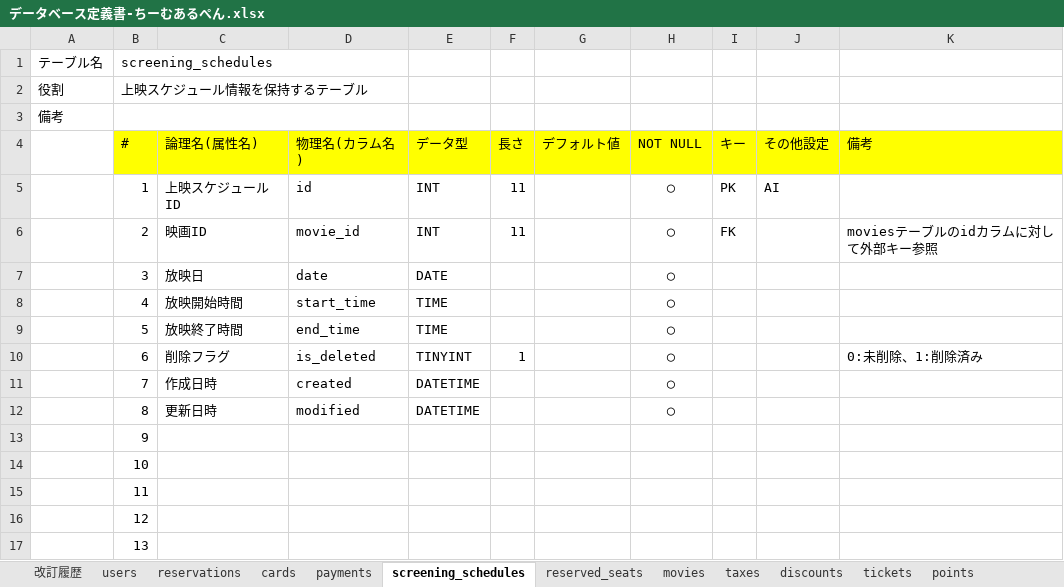
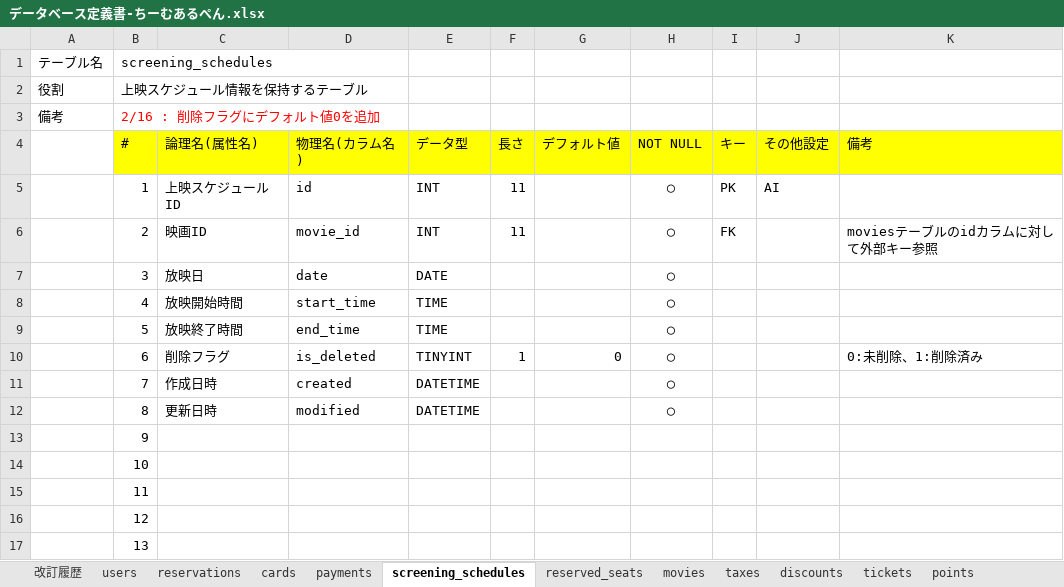
Before and after one commit to labotinc/codegym-team6, an Excel workbook: document/データベース定義書-ちーむあるぺん.xlsx, sheet screening_schedules, drawn as a sheet; values as stored, in another font and other column widths than the file's, no borders; charts and pictures not drawn; the diff names each change by its address in the sheet, - before the commit and + after, or states it on an @@ line.

Commit message:
データベース定義書の修正
上映スケジュールテーブルの削除フラグのデフォルト値0を追加

```diff
--- a/document/データベース定義書-ちーむあるぺん.xlsx (sheet screening_schedules)
+++ b/document/データベース定義書-ちーむあるぺん.xlsx (sheet screening_schedules)
-B3 (#): (empty)
+B3 (#): 2/16 : 削除フラグにデフォルト値0を追加
-G10 (デフォルト値): (empty)
+G10 (デフォルト値): 0
```
